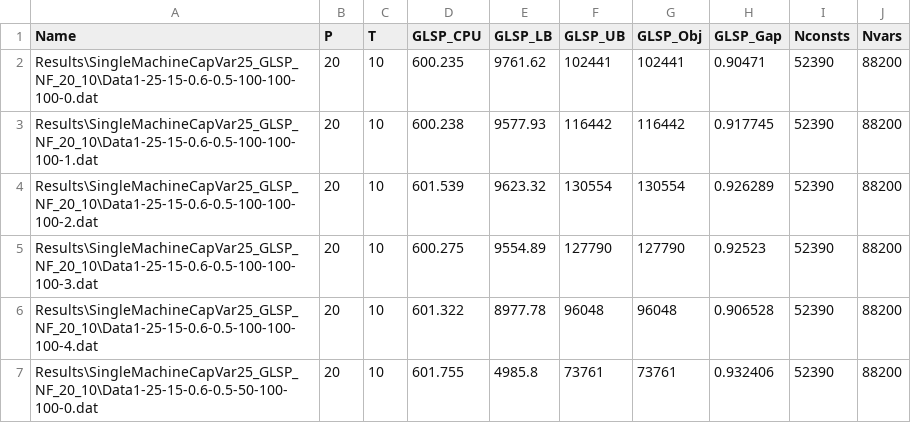
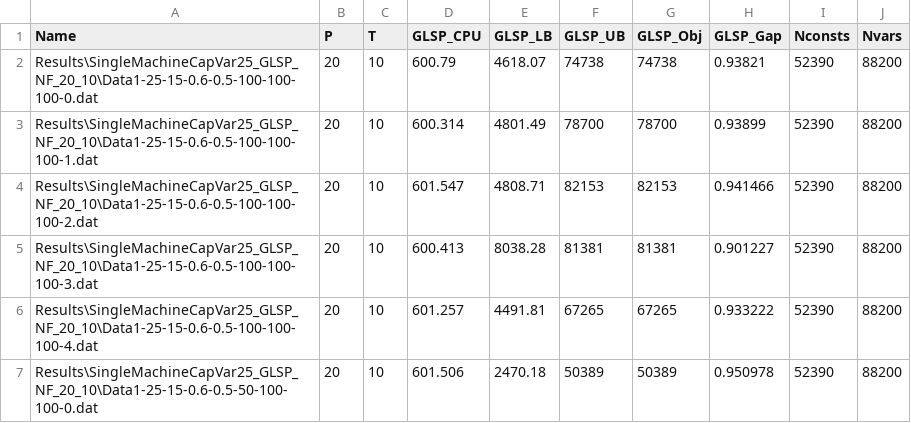
Before and after one commit to eyupensarisik/GLSP, a CSV file: Code/VS2022/Results/SingleMachineCapVar25_GLSP_NF_20_10/LSSP_SingleMachineCapVar25_GLSP_NF_20_10.csv, drawn as a sheet; only a part is shown; the diff covers the shown part only.

```diff
--- a/Code/VS2022/Results/SingleMachineCapVar25_GLSP_NF_20_10/LSSP_SingleMachineCapVar25_GLSP_NF_20_10.csv
+++ b/Code/VS2022/Results/SingleMachineCapVar25_GLSP_NF_20_10/LSSP_SingleMachineCapVar25_GLSP_NF_20_10.csv
@@ -1,7 +1,7 @@
 Name,P,T,GLSP_CPU,GLSP_LB,GLSP_UB,GLSP_Obj,GLSP_Gap,Nconsts,Nvars,
-Results\SingleMachineCapVar25_GLSP_NF_20_10\Data1-25-15-0.6-0.5-100-100-100-0.dat,20,10,600.235,9761.62,102441,102441,0.90471,52390,88200
-Results\SingleMachineCapVar25_GLSP_NF_20_10\Data1-25-15-0.6-0.5-100-100-100-1.dat,20,10,600.238,9577.93,116442,116442,0.917745,52390,88200
-Results\SingleMachineCapVar25_GLSP_NF_20_10\Data1-25-15-0.6-0.5-100-100-100-2.dat,20,10,601.539,9623.32,130554,130554,0.926289,52390,88200
-Results\SingleMachineCapVar25_GLSP_NF_20_10\Data1-25-15-0.6-0.5-100-100-100-3.dat,20,10,600.275,9554.89,127790,127790,0.92523,52390,88200
-Results\SingleMachineCapVar25_GLSP_NF_20_10\Data1-25-15-0.6-0.5-100-100-100-4.dat,20,10,601.322,8977.78,96048,96048,0.906528,52390,88200
-Results\SingleMachineCapVar25_GLSP_NF_20_10\Data1-25-15-0.6-0.5-50-100-100-0.dat,20,10,601.755,4985.8,73761,73761,0.932406,52390,88200
+Results\SingleMachineCapVar25_GLSP_NF_20_10\Data1-25-15-0.6-0.5-100-100-100-0.dat,20,10,600.79,4618.07,74738,74738,0.93821,52390,88200
+Results\SingleMachineCapVar25_GLSP_NF_20_10\Data1-25-15-0.6-0.5-100-100-100-1.dat,20,10,600.314,4801.49,78700,78700,0.93899,52390,88200
+Results\SingleMachineCapVar25_GLSP_NF_20_10\Data1-25-15-0.6-0.5-100-100-100-2.dat,20,10,601.547,4808.71,82153,82153,0.941466,52390,88200
+Results\SingleMachineCapVar25_GLSP_NF_20_10\Data1-25-15-0.6-0.5-100-100-100-3.dat,20,10,600.413,8038.28,81381,81381,0.901227,52390,88200
+Results\SingleMachineCapVar25_GLSP_NF_20_10\Data1-25-15-0.6-0.5-100-100-100-4.dat,20,10,601.257,4491.81,67265,67265,0.933222,52390,88200
+Results\SingleMachineCapVar25_GLSP_NF_20_10\Data1-25-15-0.6-0.5-50-100-100-0.dat,20,10,601.506,2470.18,50389,50389,0.950978,52390,88200
```
Also changed, not shown: 70 edited cells elsewhere in this file, Code/VS2022/Results/SingleMachineCapVar25_GLSP_NF_25_10/LSSP_SingleMachineCapVar25_GLSP_NF_25_10.csv, Code/VS2022/Results/SingleMachineCapVar2_GLSP_NF_4_4/LSSP_SingleMachineCapVar2_GLSP_NF_4_4.csv, 34 other files.
